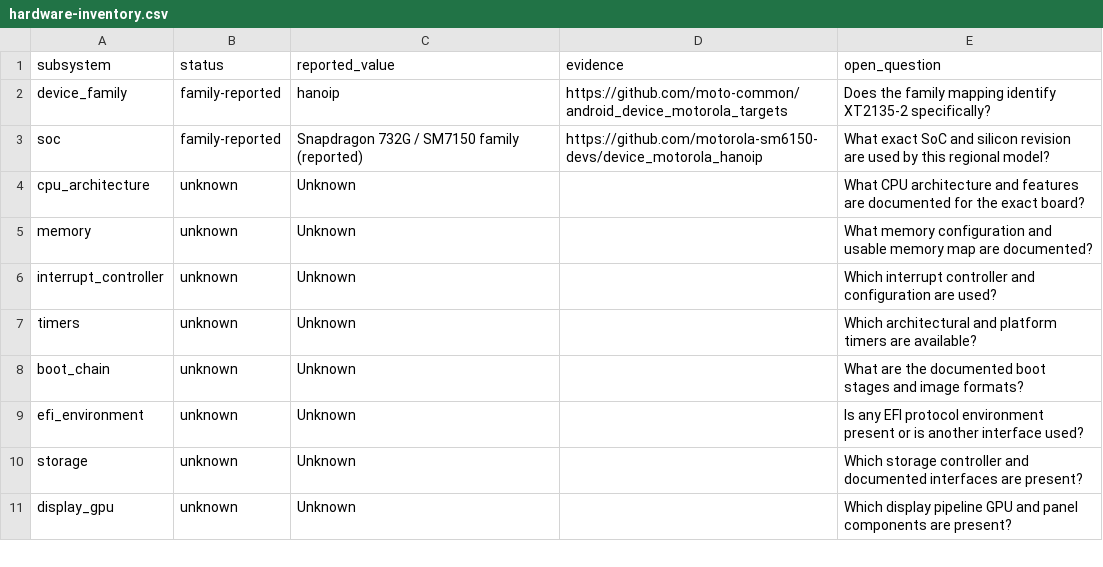
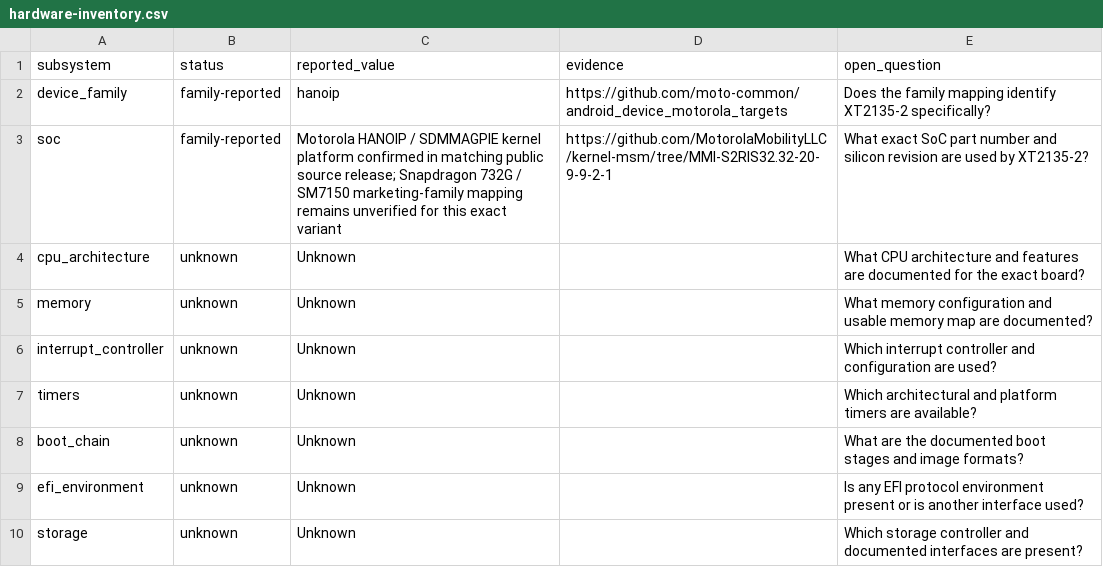
Before and after one commit to filipdanielisback-commits/DroidXNU, a CSV file: devices/moto-g60/hardware-inventory.csv, drawn as a sheet; only a part is shown; the shorter side is filled out with more unchanged rows.

Commit message:
Record Motorola HANOIP kernel source findings

```diff
--- a/devices/moto-g60/hardware-inventory.csv
+++ b/devices/moto-g60/hardware-inventory.csv
@@ -2,3 +2,3 @@ subsystem,status,reported_value,evidence,open_question
 device_family,family-reported,hanoip,https://github.com/moto-common/android_device_motorola_targets,Does the family mapping identify XT2135-2 specifically?
-soc,family-reported,"Snapdragon 732G / SM7150 family (reported)",https://github.com/motorola-sm6150-devs/device_motorola_hanoip,What exact SoC and silicon revision are used by this regional model?
+soc,family-reported,"Motorola HANOIP / SDMMAGPIE kernel platform confirmed in matching public source release; Snapdragon 732G / SM7150 marketing-family mapping remains unverified for this exact variant",https://github.com/MotorolaMobilityLLC/kernel-msm/tree/MMI-S2RIS32.32-20-9-9-2-1,What exact SoC part number and silicon revision are used by XT2135-2?
 cpu_architecture,unknown,Unknown,,What CPU architecture and features are documented for the exact board?
```
